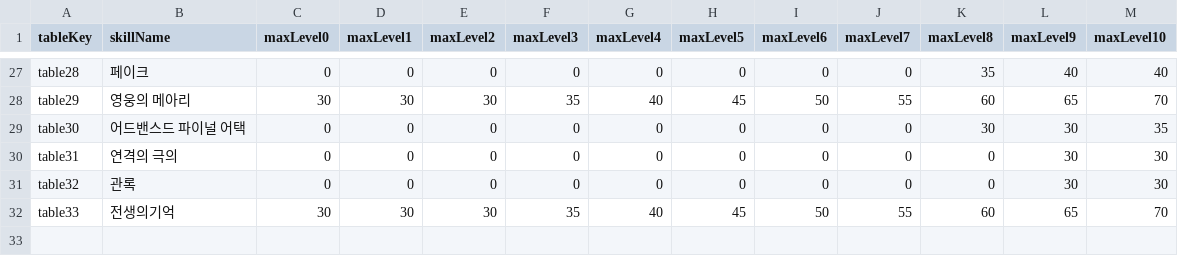
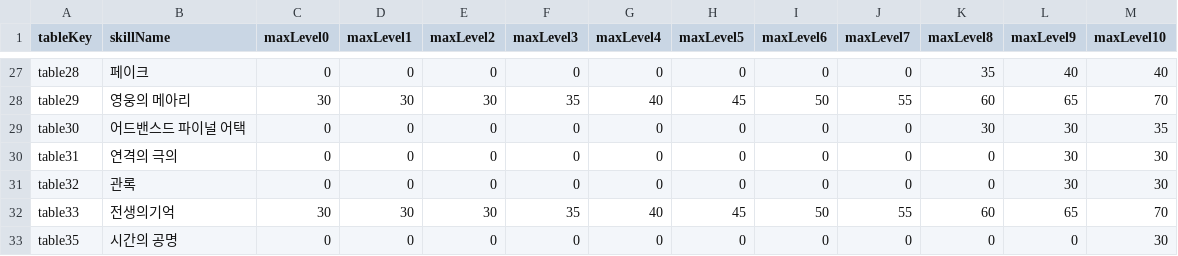
Before and after one commit to hyuNi33/iryu-youtube-alert, a CSV file: datas/rpskill/meta.csv, drawn as a sheet; only a part is shown, gaps mark what is left out; the diff names each change by its address in the sheet, - before the commit and + after, or states it on an @@ line.

```diff
--- a/datas/rpskill/meta.csv
+++ b/datas/rpskill/meta.csv
+row 33: table35 | 시간의 공명 | 0 | 0 | 0 | 0 | 0 | 0 | 0 | 0 | 0 | 0 | 30
```
Also changed, not shown: datas/monster.csv, datas/rpskill-perf/meta.csv, 2 other files.
